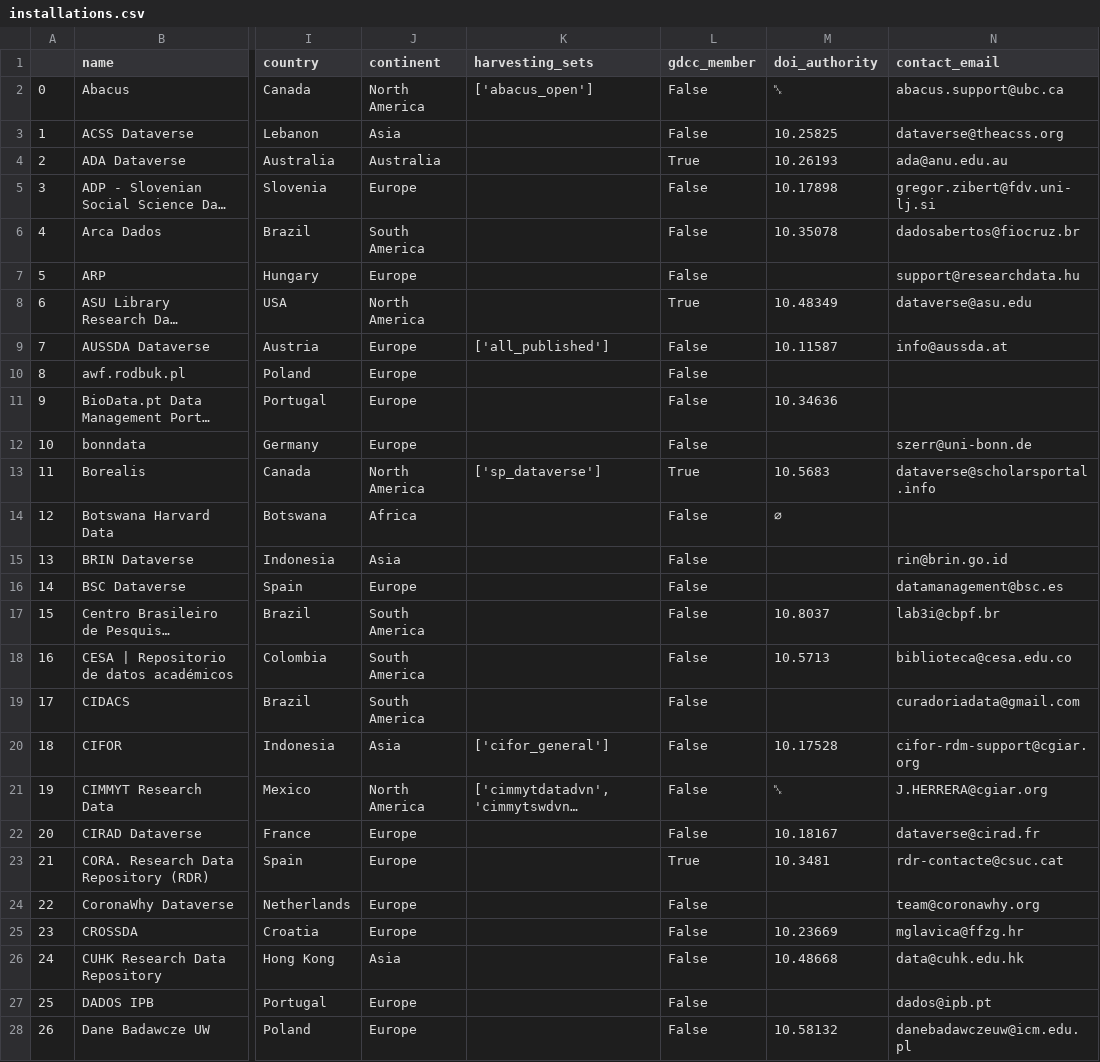
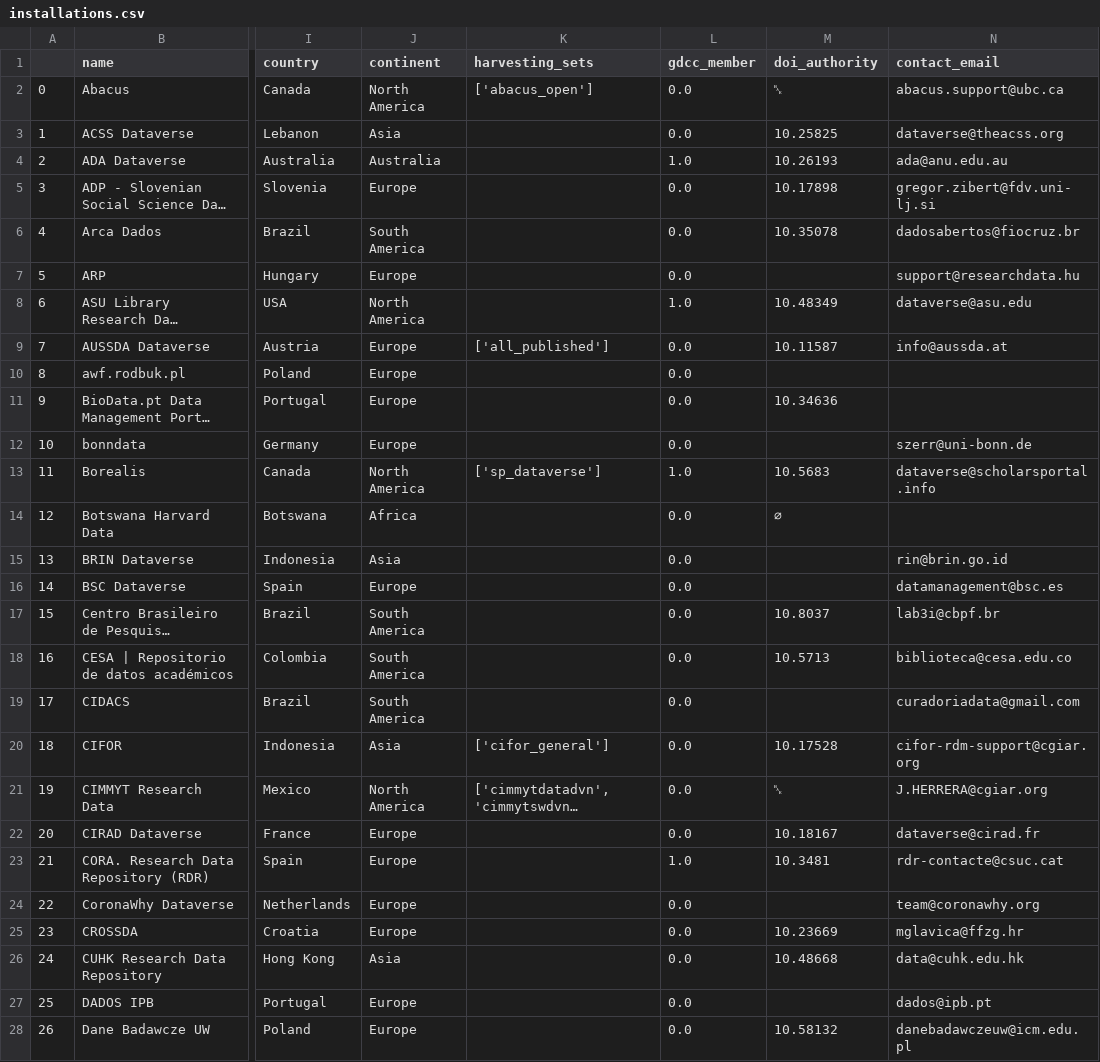
Before and after one commit to ChrisDonovan307/databoard, a CSV file: app/data/installations/installations.csv, drawn as a sheet; only a part is shown, gaps mark what is left out; long unchanged cells end in …; the diff covers the shown part only; the diff names each change by its address in the sheet, - before the commit and + after, or states it on an @@ line.

```diff
--- a/app/data/installations/installations.csv
+++ b/app/data/installations/installations.csv
-L2:L3 (gdcc_member): False
+L2:L3 (gdcc_member): 0.0
-L4 (gdcc_member): True
+L4 (gdcc_member): 1.0
-L5:L7 (gdcc_member): False
+L5:L7 (gdcc_member): 0.0
-L8 (gdcc_member): True
+L8 (gdcc_member): 1.0
-L9:L12 (gdcc_member): False
+L9:L12 (gdcc_member): 0.0
-L13 (gdcc_member): True
+L13 (gdcc_member): 1.0
-L14:L22 (gdcc_member): False
+L14:L22 (gdcc_member): 0.0
-L23 (gdcc_member): True
+L23 (gdcc_member): 1.0
-L24:L28 (gdcc_member): False
+L24:L28 (gdcc_member): 0.0
```
Also changed, not shown: 1 added row and 113 edited cells elsewhere in this file, 9 other files.
